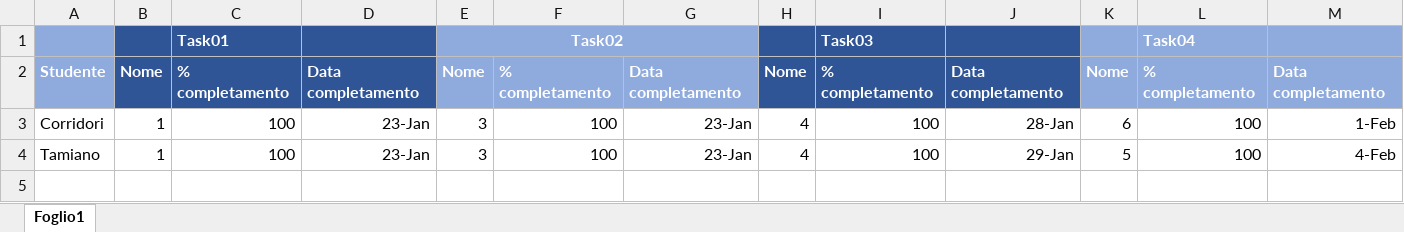
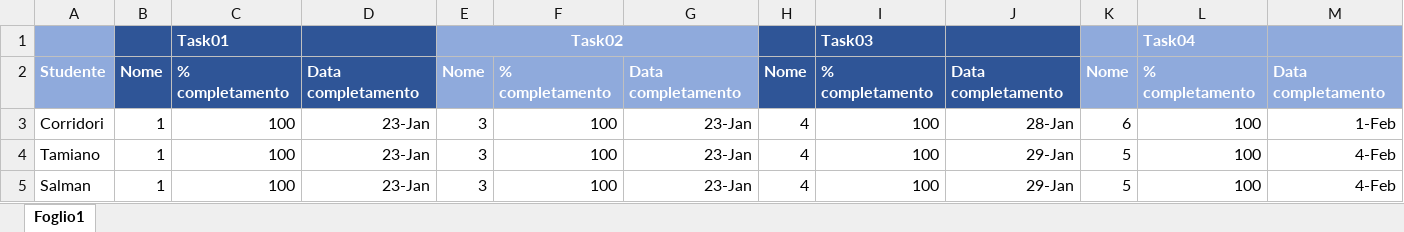
Before and after one commit to wardragon/progettoNLP, an Excel workbook: Relazioni ZNZ/Aggiornamento20200205.xlsx, sheet Foglio1, drawn as a sheet; only a part is shown; values as stored, in another font and other column widths than the file's, no borders; rows hold the shown columns only; the diff names each change by its address in the sheet, - before the commit and + after, or states it on an @@ line.

Commit message:
relazione samir

```diff
--- a/Relazioni ZNZ/Aggiornamento20200205.xlsx (sheet Foglio1)
+++ b/Relazioni ZNZ/Aggiornamento20200205.xlsx (sheet Foglio1)
+row 5: Salman | 1 | 100 | 23-Jan | 3 | 100 | 23-Jan | 4 | 100 | 29-Jan | 5 | 100 | 4-Feb
```
